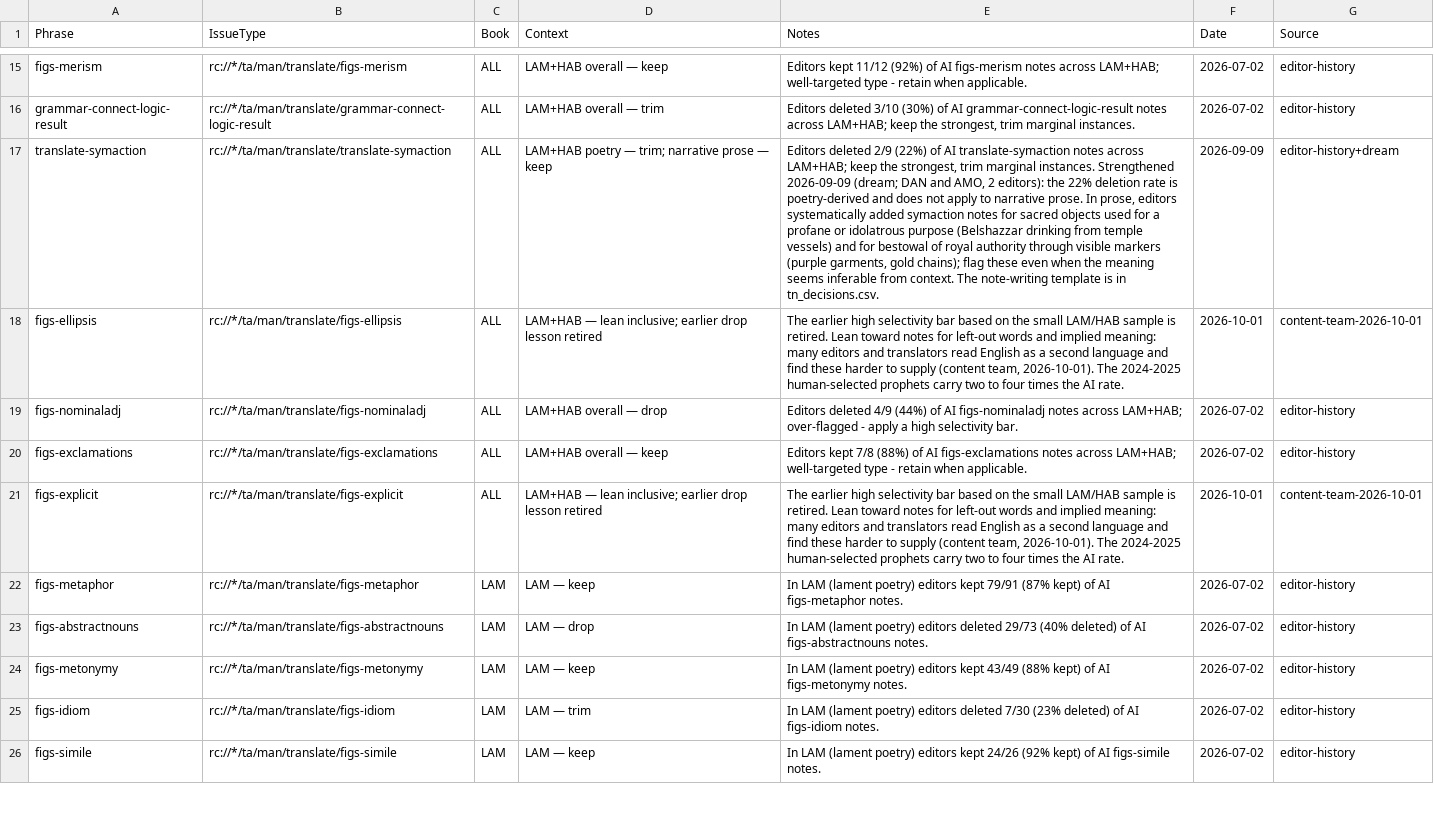
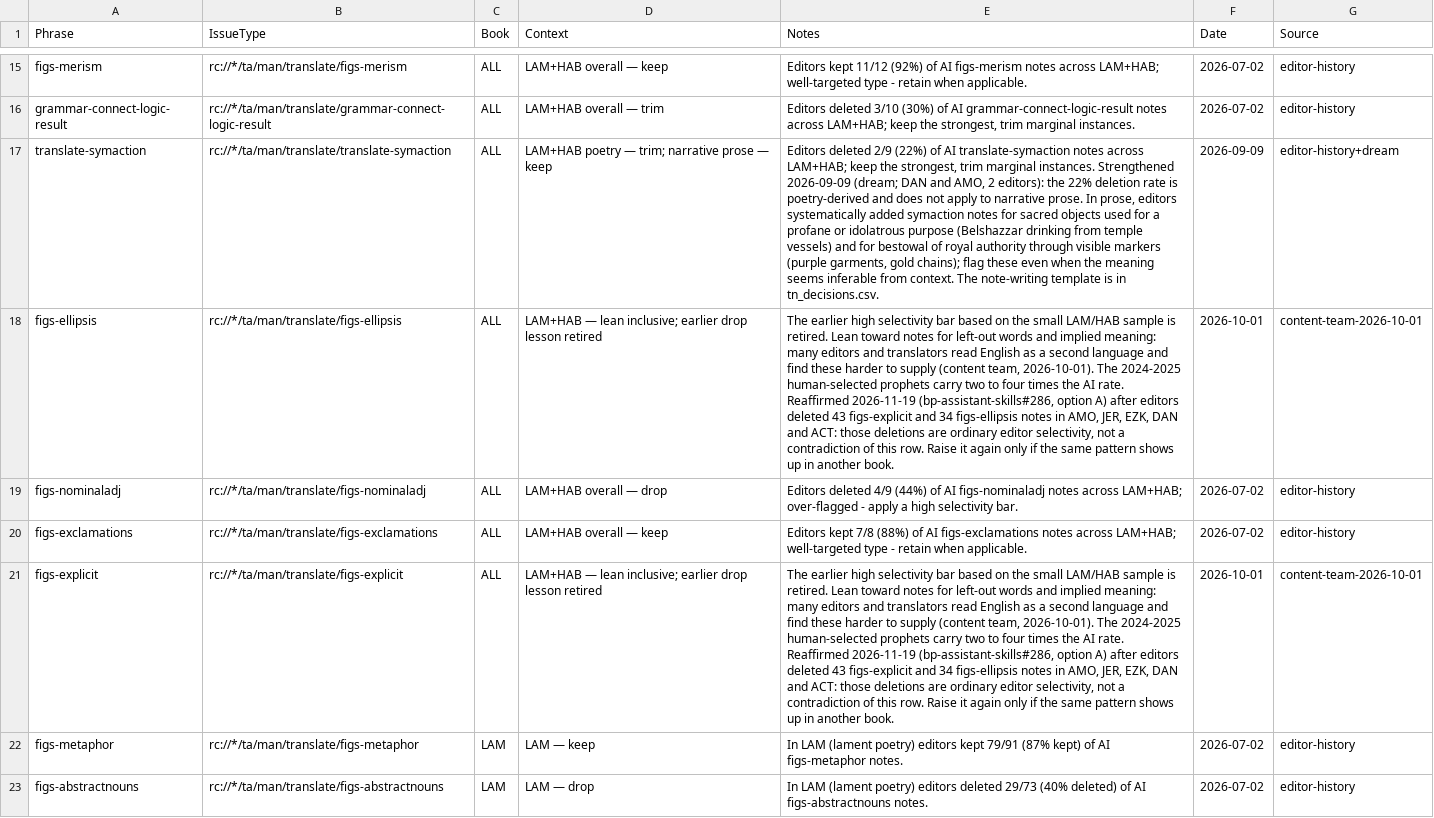
Before and after one commit to unfoldingWord/bp-assistant-skills, a CSV file: data/quick-ref/issue_decisions.csv, drawn as a sheet; only a part is shown, gaps mark what is left out; the shorter side is filled out with more unchanged rows; the diff names each change by its address in the sheet, - before the commit and + after, or states it on an @@ line.

```diff
--- a/data/quick-ref/issue_decisions.csv
+++ b/data/quick-ref/issue_decisions.csv
-E18 (Notes): …AI rate.
+E18 (Notes): …AI rate. Reaffirmed 2026-11-19 (bp-assistant-skills#286, option A) after editors deleted 43 figs-explicit and 34 figs-ellipsis notes in AMO, JER, EZK, DAN and ACT: those deletions are ordinary editor selectivity, not a contradiction of this row. Raise it again only if the same pattern shows up in another book.
-E21 (Notes): …AI rate.
+E21 (Notes): …AI rate. Reaffirmed 2026-11-19 (bp-assistant-skills#286, option A) after editors deleted 43 figs-explicit and 34 figs-ellipsis notes in AMO, JER, EZK, DAN and ACT: those deletions are ordinary editor selectivity, not a contradiction of this row. Raise it again only if the same pattern shows up in another book.
```
